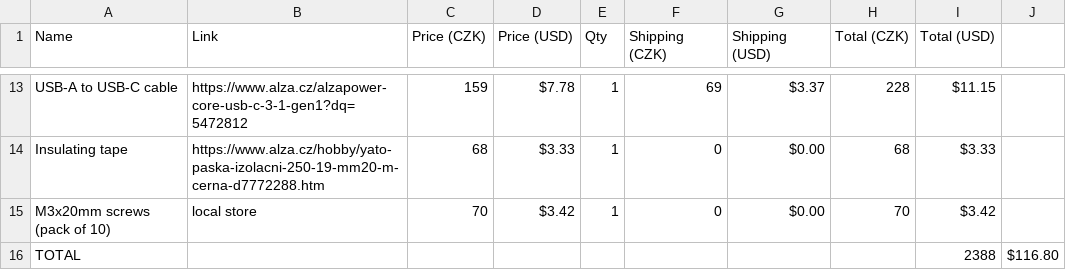
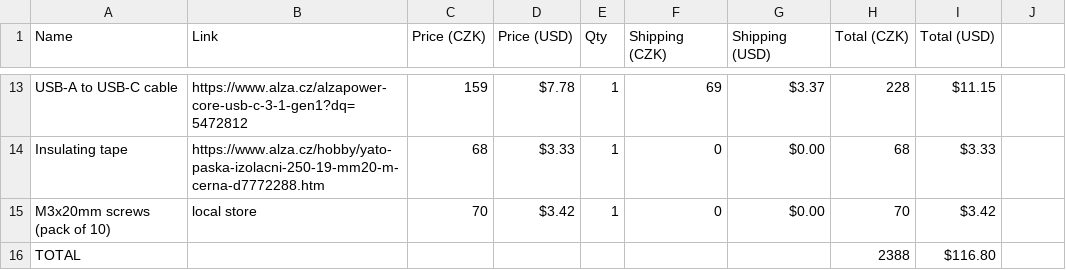
Before and after one commit to TomasD-git/Infrared-tripwire, a CSV file: BOM.csv, drawn as a sheet; only a part is shown, gaps mark what is left out.

Commit message:
Update BOM.csv with new entries and totals

```diff
--- a/BOM.csv
+++ b/BOM.csv
@@ -15,2 +15,2 @@ Insulating tape,https://www.alza.cz/hobby/yato-paska-izolacni-250-19-mm20-m-cern
 M3x20mm screws (pack of 10),local store,70,$3.42,1,0,$0.00,70,$3.42
-TOTAL,,,,,,,,2388,$116.80
+TOTAL,,,,,,,2388,$116.80
```
